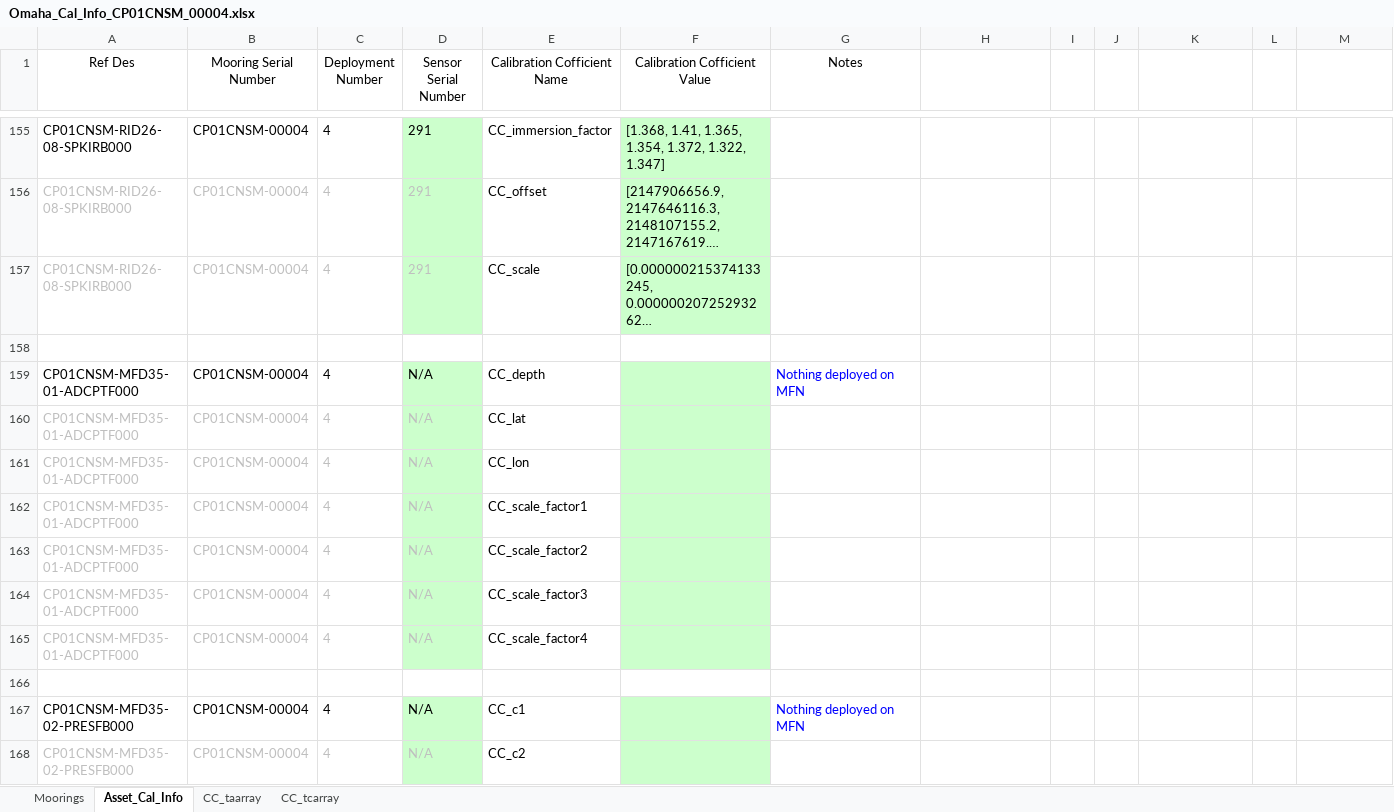
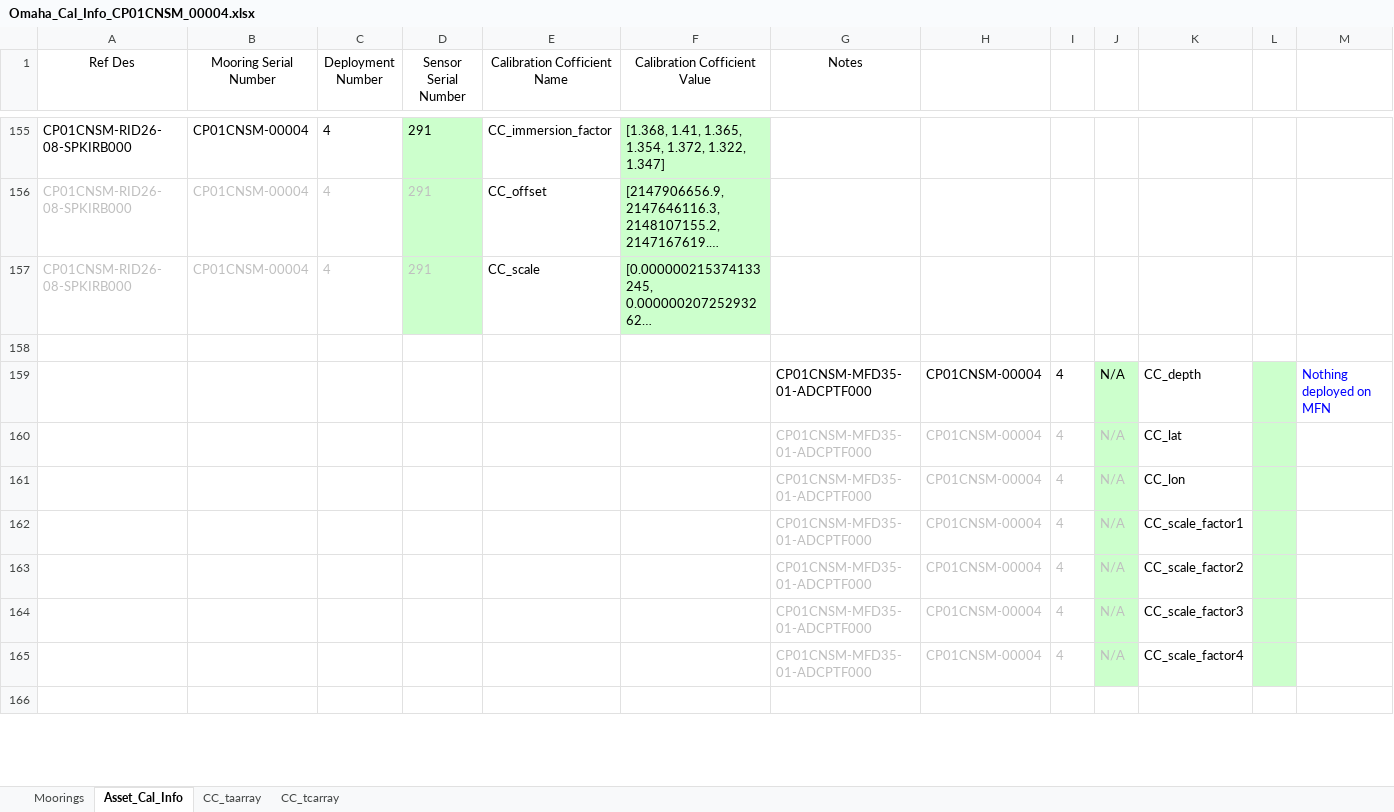
Before and after one commit to oceanobservatories/ingestion-csvs, an Excel workbook: CP01CNSM/Omaha_Cal_Info_CP01CNSM_00004.xlsx, sheet Asset_Cal_Info, drawn as a sheet; only a part is shown, gaps mark what is left out; long unchanged cells end in …; values as stored, in another font and other column widths than the file's, no borders; removed rows and columns are numbered as before the commit, all else as after; the diff covers the shown part only; the diff names each change by its address in the sheet, - before the commit and + after, or states it on an @@ line.

```diff
--- a/CP01CNSM/Omaha_Cal_Info_CP01CNSM_00004.xlsx (sheet Asset_Cal_Info)
+++ b/CP01CNSM/Omaha_Cal_Info_CP01CNSM_00004.xlsx (sheet Asset_Cal_Info)
-row 159: CP01CNSM-MFD35-01-ADCPTF000 | CP01CNSM-00004 | 4 | N/A | CC_depth |  | Nothing deployed on MFN
-row 160: CP01CNSM-MFD35-01-ADCPTF000 | CP01CNSM-00004 | 4 | N/A | CC_lat
-row 161: CP01CNSM-MFD35-01-ADCPTF000 | CP01CNSM-00004 | 4 | N/A | CC_lon
-row 162: CP01CNSM-MFD35-01-ADCPTF000 | CP01CNSM-00004 | 4 | N/A | CC_scale_factor1
-row 163: CP01CNSM-MFD35-01-ADCPTF000 | CP01CNSM-00004 | 4 | N/A | CC_scale_factor2
-row 164: CP01CNSM-MFD35-01-ADCPTF000 | CP01CNSM-00004 | 4 | N/A | CC_scale_factor3
-row 165: CP01CNSM-MFD35-01-ADCPTF000 | CP01CNSM-00004 | 4 | N/A | CC_scale_factor4
+row 159:  |  |  |  |  |  | CP01CNSM-MFD35-01-ADCPTF000 | CP01CNSM-00004 | 4 | N/A | CC_depth |  | Nothing deployed on MFN
+row 160:  |  |  |  |  |  | CP01CNSM-MFD35-01-ADCPTF000 | CP01CNSM-00004 | 4 | N/A | CC_lat
+row 161:  |  |  |  |  |  | CP01CNSM-MFD35-01-ADCPTF000 | CP01CNSM-00004 | 4 | N/A | CC_lon
+row 162:  |  |  |  |  |  | CP01CNSM-MFD35-01-ADCPTF000 | CP01CNSM-00004 | 4 | N/A | CC_scale_factor1
+row 163:  |  |  |  |  |  | CP01CNSM-MFD35-01-ADCPTF000 | CP01CNSM-00004 | 4 | N/A | CC_scale_factor2
+row 164:  |  |  |  |  |  | CP01CNSM-MFD35-01-ADCPTF000 | CP01CNSM-00004 | 4 | N/A | CC_scale_factor3
+row 165:  |  |  |  |  |  | CP01CNSM-MFD35-01-ADCPTF000 | CP01CNSM-00004 | 4 | N/A | CC_scale_factor4
-row 167: CP01CNSM-MFD35-02-PRESFB000 | CP01CNSM-00004 | 4 | N/A | CC_c1 |  | Nothing deployed on MFN
-row 168: CP01CNSM-MFD35-02-PRESFB000 | CP01CNSM-00004 | 4 | N/A | CC_c2
```
Also changed, not shown: 86 added rows, 84 removed rows and 2 edited cells elsewhere in this sheet, CP01CNSM/Omaha_Cal_Info_CP01CNSM_00001.xlsx, CP04OSSM/Omaha_Cal_Info_CP04OSSM_00001.xlsx, 14 other files.
